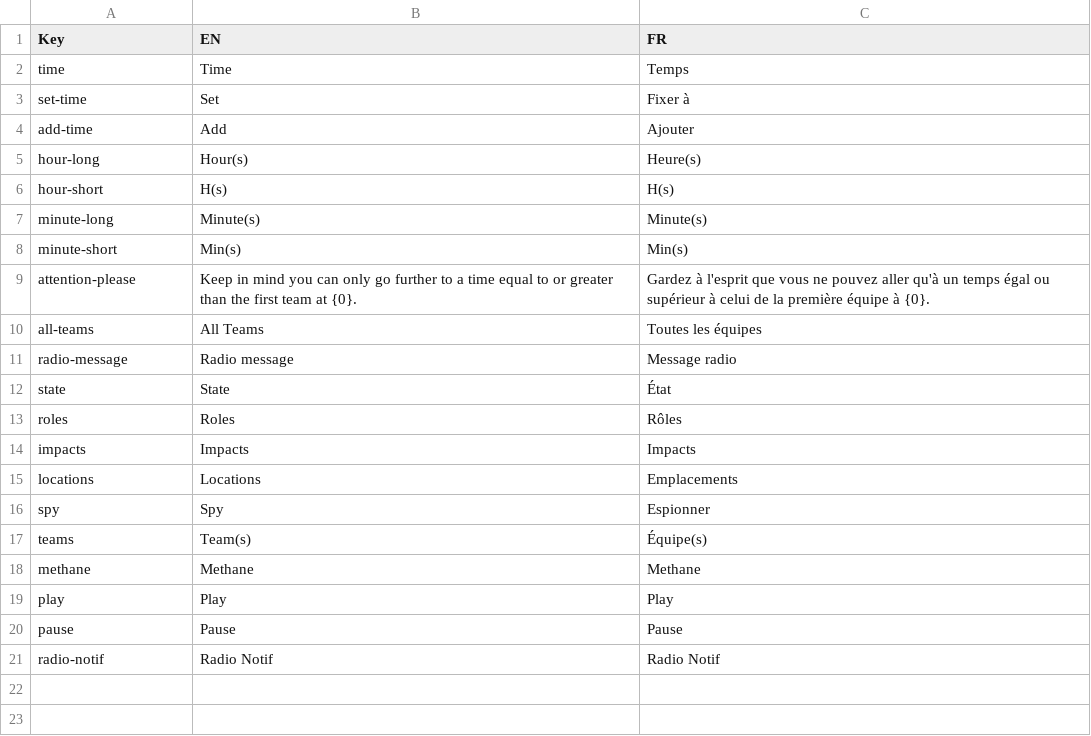
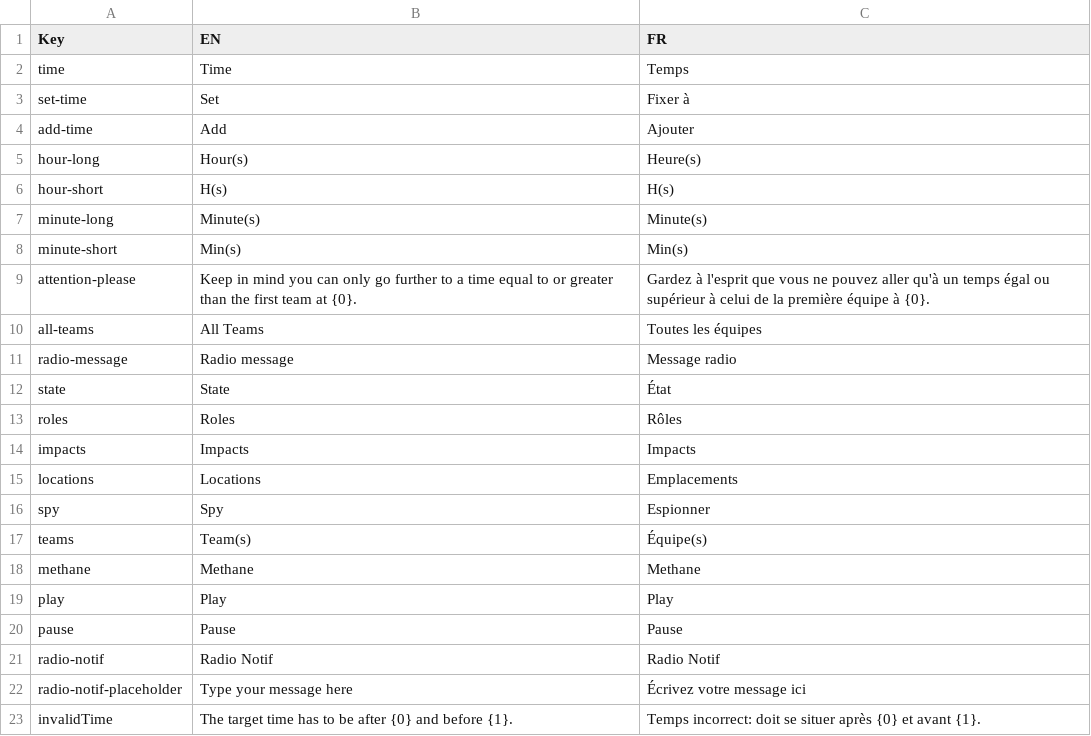
Before and after one commit to Heigvd/mimms, a TSV file: gameModel/files/translations/mainSim-dashboard.tsv, drawn as a sheet.

Commit message:
new translations

```diff
--- a/gameModel/files/translations/mainSim-dashboard.tsv
+++ b/gameModel/files/translations/mainSim-dashboard.tsv
@@ -21 +21,3 @@ pause	Pause	Pause
 radio-notif	Radio  Notif	Radio  Notif
+radio-notif-placeholder	Type your message here	Écrivez votre message ici
+invalidTime	The target time has to be after {0} and before {1}.	Temps incorrect: doit se situer après {0} et avant {1}.
```
Also changed, not shown: 3 other files.
